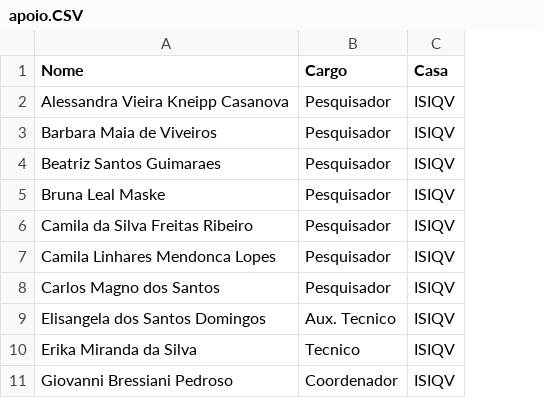
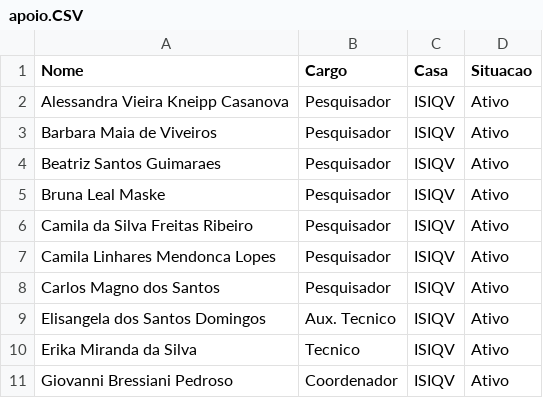
Before and after one commit to SESIDEV/BaseDeProjetos, a CSV file: BaseDeProjetos/wwwroot/apoio.CSV, drawn as a sheet; only a part is shown; the diff names each change by its address in the sheet, - before the commit and + after, or states it on an @@ line.

Commit message:
- Apoio filtrado pelos cargos - Incluída a situação do colaborador

```diff
--- a/BaseDeProjetos/wwwroot/apoio.CSV
+++ b/BaseDeProjetos/wwwroot/apoio.CSV
+column D (Situacao), rows 2-11: all Ativo
```
Also changed, not shown: 4 other files.
